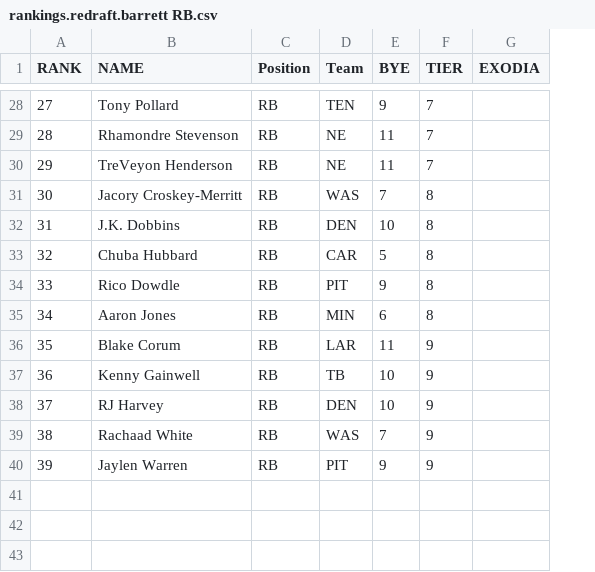
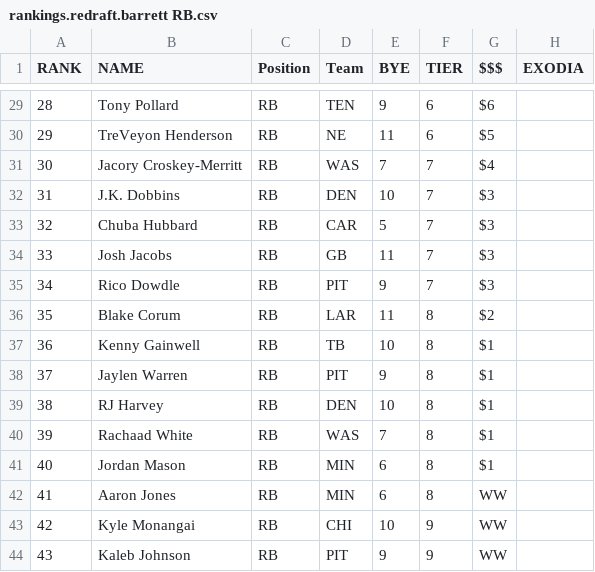
Before and after one commit to victorkhoukaz-dev/fantasy-draft-companion, a CSV file: raw_articles/redraft/rankings.redraft.barrett RB.csv, drawn as a sheet; only a part is shown, gaps mark what is left out; removed rows and columns are numbered as before the commit, all else as after; the diff covers the shown part only; the diff names each change by its address in the sheet, - before the commit and + after, or states it on an @@ line.

```diff
--- a/raw_articles/redraft/rankings.redraft.barrett RB.csv
+++ b/raw_articles/redraft/rankings.redraft.barrett RB.csv
+column G ($$$), rows 29-33: $6 | $5 | $4 | $3 | $3; row 35: $3; rows 42-44: all WW
@@ column A (RANK) renumbered from row 9 down @@
-F29 (TIER): 7
+F29 (TIER): 6
-row 29: 28 | Rhamondre Stevenson | RB | NE | 11 | 7
-F30 (TIER): 7
+F30 (TIER): 6
-F31:F33 (TIER): 8
+F31:F33 (TIER): 7
+row 34: 33 | Josh Jacobs | RB | GB | 11 | 7 | $3
-F35 (TIER): 8
+F35 (TIER): 7
+row 36: 35 | Blake Corum | RB | LAR | 11 | 8 | $2
+row 37: 36 | Kenny Gainwell | RB | TB | 10 | 8 | $1
+row 38: 37 | Jaylen Warren | RB | PIT | 9 | 8 | $1
+row 39: 38 | RJ Harvey | RB | DEN | 10 | 8 | $1
+row 40: 39 | Rachaad White | RB | WAS | 7 | 8 | $1
+row 41: 40 | Jordan Mason | RB | MIN | 6 | 8 | $1
-row 36: 35 | Blake Corum | RB | LAR | 11 | 9
-B43 (NAME): Kenny Gainwell
+B43 (NAME): Kyle Monangai
-D43 (Team): TB
+D43 (Team): CHI
-row 38: 37 | RJ Harvey | RB | DEN | 10 | 9
-row 39: 38 | Rachaad White | RB | WAS | 7 | 9
-B44 (NAME): Jaylen Warren
+B44 (NAME): Kaleb Johnson
```
Also changed, not shown: 3 added rows, 2 removed rows, 1 moved row and 12 edited cells elsewhere in this file, raw_articles/redraft/rankings.redraft.barrett QB.csv, raw_articles/redraft/rankings.redraft.barrett TE.csv, 10 other files.
